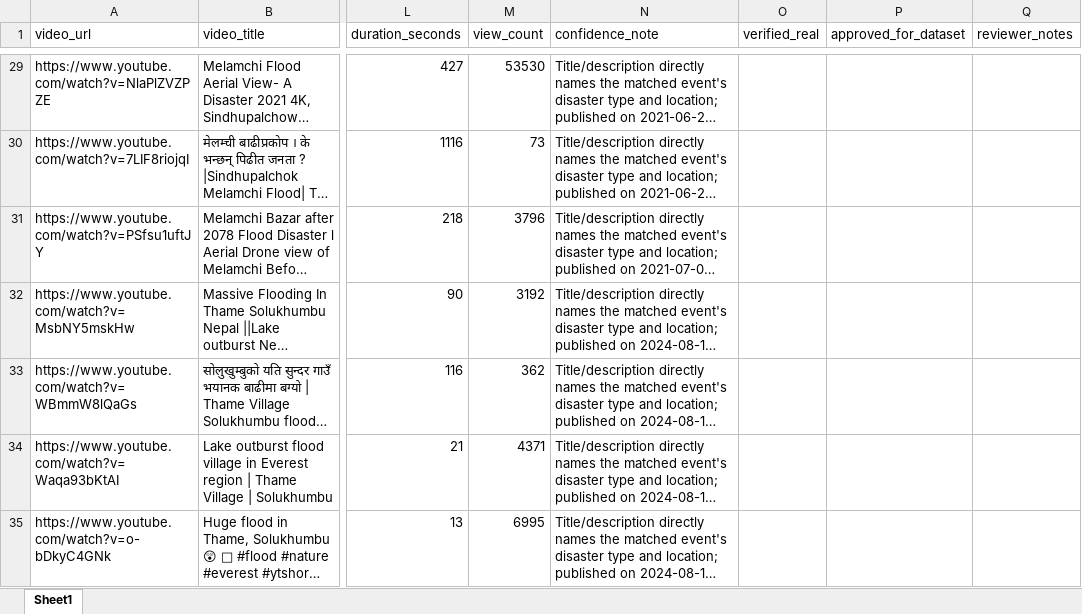
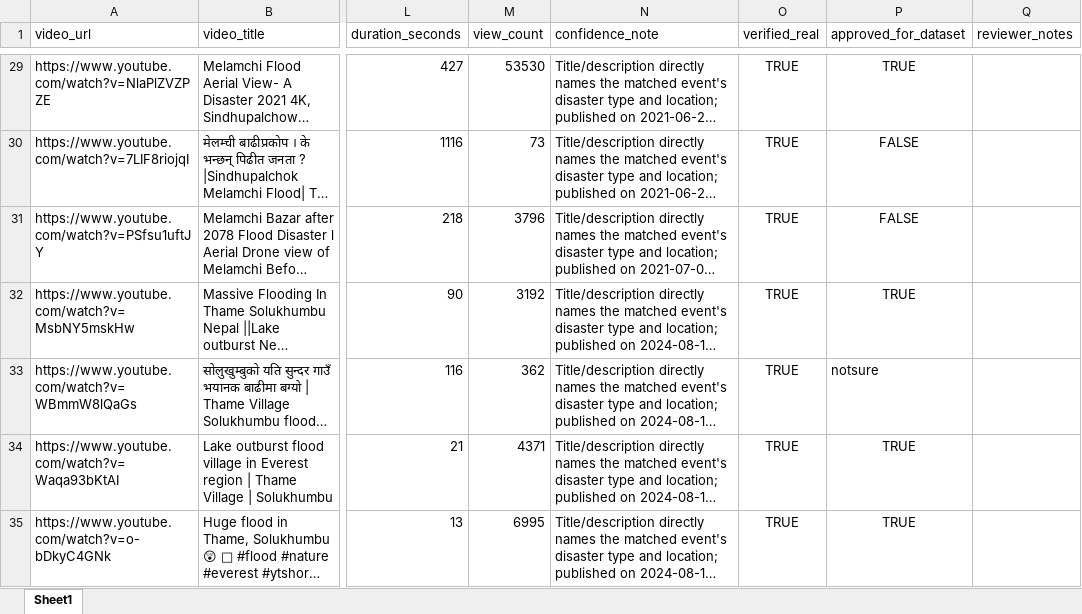
Before and after one commit to nocriteriaforaevaaaaa/Resurface, an Excel workbook: data/candidate_videos_reviewer3.xlsx, sheet Sheet1, drawn as a sheet; only a part is shown, gaps mark what is left out; long unchanged cells end in …; values as stored, in another font and other column widths than the file's, no borders; charts and pictures not drawn; the diff covers the shown part only; the diff names each change by its address in the sheet, - before the commit and + after, or states it on an @@ line.

Commit message:
pra excel sheet add

```diff
--- a/data/candidate_videos_reviewer3.xlsx (sheet Sheet1)
+++ b/data/candidate_videos_reviewer3.xlsx (sheet Sheet1)
-O29:O35 (verified_real): (empty)
+O29:O35 (verified_real): TRUE
-P29 (approved_for_dataset): (empty)
+P29 (approved_for_dataset): TRUE
-P30:P31 (approved_for_dataset): (empty)
+P30:P31 (approved_for_dataset): FALSE
-P32 (approved_for_dataset): (empty)
+P32 (approved_for_dataset): TRUE
-P33 (approved_for_dataset): (empty)
+P33 (approved_for_dataset): notsure
-P34:P35 (approved_for_dataset): (empty)
+P34:P35 (approved_for_dataset): TRUE
```
Also changed, not shown: 95 edited cells and cell formats elsewhere in this sheet, charts or pictures, 2 other files.
